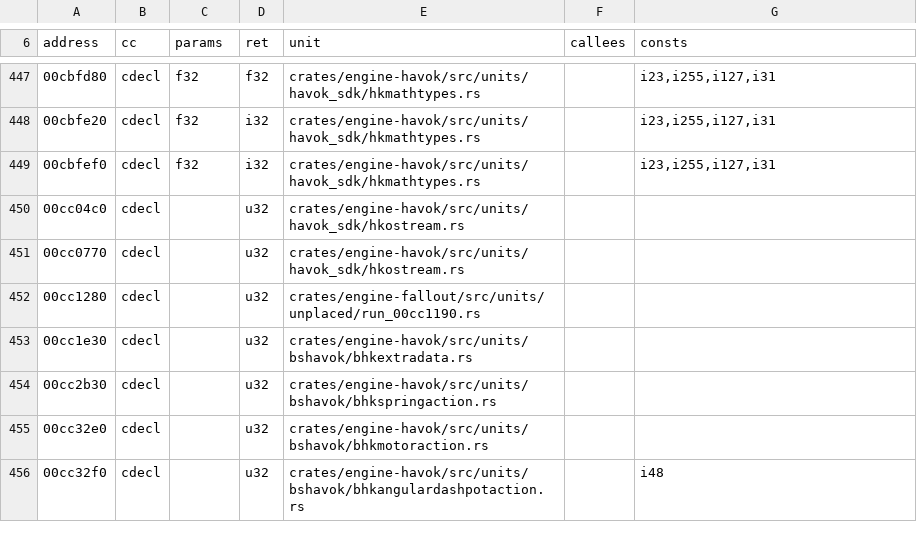
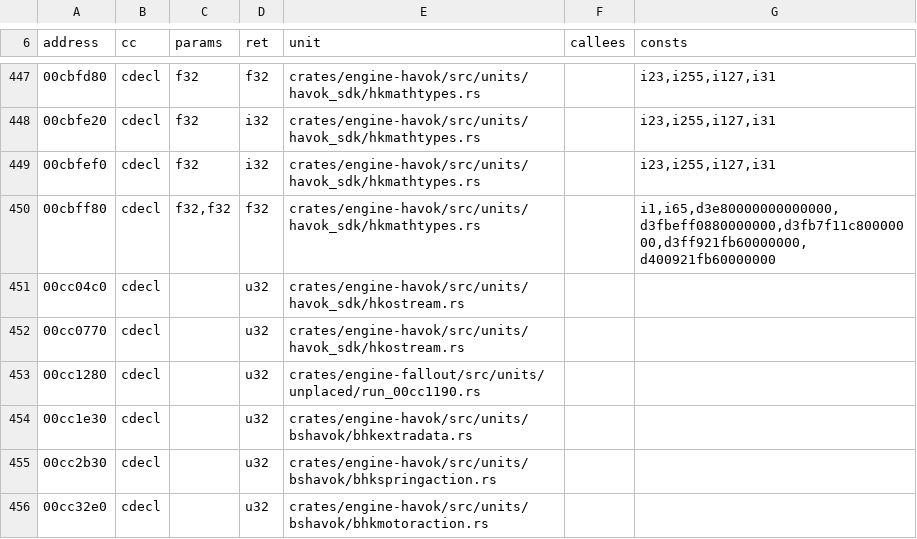
Before and after one commit to blackletum/nv-rs, a TSV file: research/nv-oracle/nv-pure/pure.tsv, drawn as a sheet; only a part is shown, gaps mark what is left out; the shorter side is filled out with more unchanged rows; the diff names each change by its address in the sheet, - before the commit and + after, or states it on an @@ line.

```diff
--- a/research/nv-oracle/nv-pure/pure.tsv
+++ b/research/nv-oracle/nv-pure/pure.tsv
+row 450: 00cbff80 | cdecl | f32,f32 | f32 | crates/engine-havok/src/units/havok_sdk/hkmathtypes.rs |  | i1,i65,d3e80000000000000,d3fbeff0880000000,d3fb7f11c80000000,d3ff921fb60000000,d400921fb60000000
```
Also changed, not shown: 3 other files.
